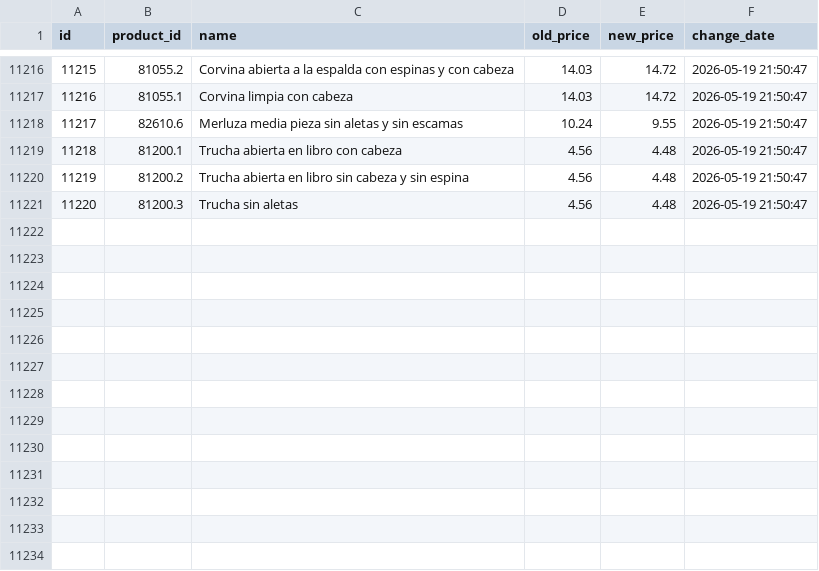
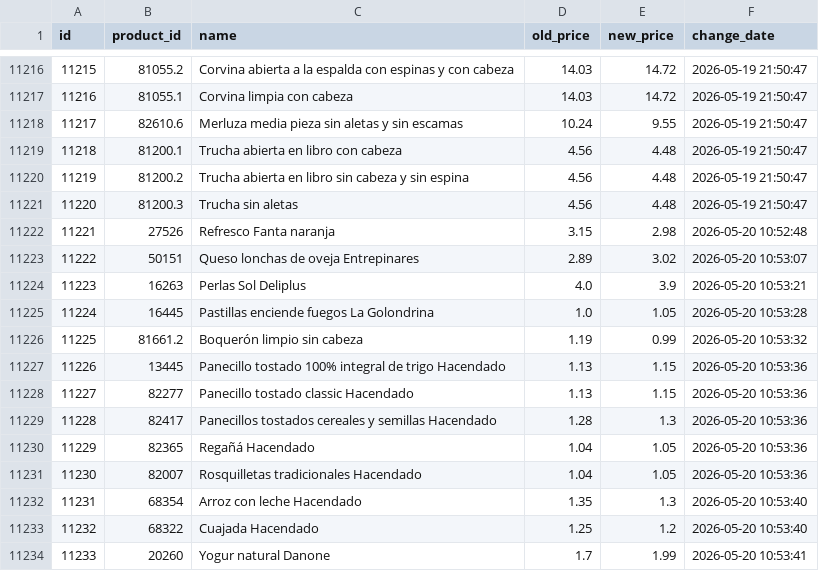
Before and after one commit to SergiSalas/mercadona-price-tracker, a CSV file: data_public/price_history.csv, drawn as a sheet; only a part is shown, gaps mark what is left out; the diff names each change by its address in the sheet, - before the commit and + after, or states it on an @@ line.

```diff
--- a/data_public/price_history.csv
+++ b/data_public/price_history.csv
+row 11222: 11221 | 27526 | Refresco Fanta naranja | 3.15 | 2.98 | 2026-05-20 10:52:48
+row 11223: 11222 | 50151 | Queso lonchas de oveja Entrepinares | 2.89 | 3.02 | 2026-05-20 10:53:07
+row 11224: 11223 | 16263 | Perlas Sol Deliplus | 4.0 | 3.9 | 2026-05-20 10:53:21
+row 11225: 11224 | 16445 | Pastillas enciende fuegos La Golondrina | 1.0 | 1.05 | 2026-05-20 10:53:28
+row 11226: 11225 | 81661.2 | Boquerón limpio sin cabeza | 1.19 | 0.99 | 2026-05-20 10:53:32
+row 11227: 11226 | 13445 | Panecillo tostado 100% integral de trigo Hacendado | 1.13 | 1.15 | 2026-05-20 10:53:36
+row 11228: 11227 | 82277 | Panecillo tostado classic Hacendado | 1.13 | 1.15 | 2026-05-20 10:53:36
+row 11229: 11228 | 82417 | Panecillos tostados cereales y semillas Hacendado | 1.28 | 1.3 | 2026-05-20 10:53:36
+row 11230: 11229 | 82365 | Regañá Hacendado | 1.04 | 1.05 | 2026-05-20 10:53:36
+row 11231: 11230 | 82007 | Rosquilletas tradicionales Hacendado | 1.04 | 1.05 | 2026-05-20 10:53:36
+row 11232: 11231 | 68354 | Arroz con leche Hacendado | 1.35 | 1.3 | 2026-05-20 10:53:40
+row 11233: 11232 | 68322 | Cuajada Hacendado | 1.25 | 1.2 | 2026-05-20 10:53:40
+row 11234: 11233 | 20260 | Yogur natural Danone | 1.7 | 1.99 | 2026-05-20 10:53:41
```
Also changed, not shown: data_public/products.csv, 1 other file.
